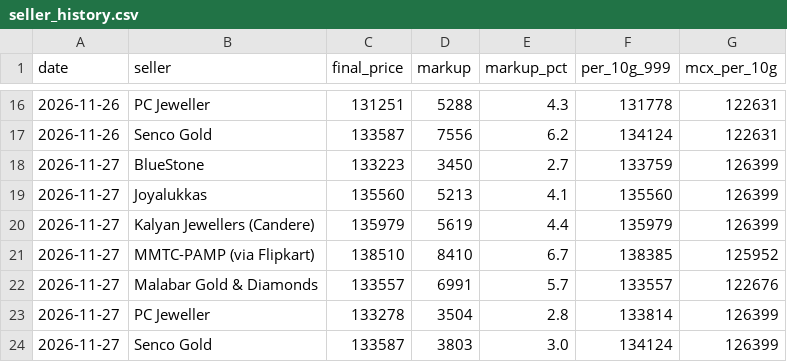
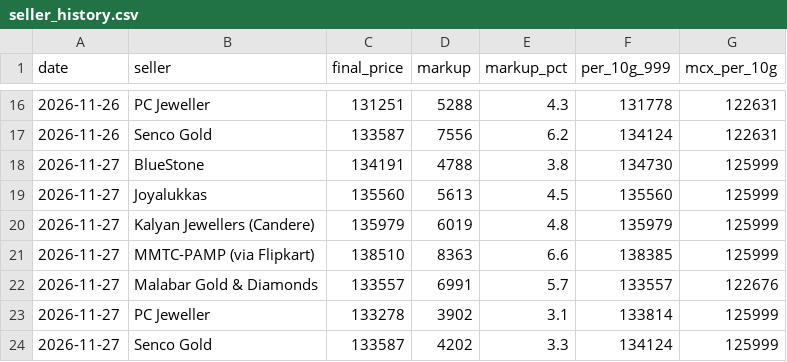
Before and after one commit to ishurunda12-wq/gold-tracker, a CSV file: seller_history.csv, drawn as a sheet; only a part is shown, gaps mark what is left out.

```diff
--- a/seller_history.csv
+++ b/seller_history.csv
@@ -17,8 +17,8 @@ date,seller,final_price,markup,markup_pct,per_10g_999,mcx_per_10g
 2026-11-26,Senco Gold,133587,7556,6.2,134124,122631
-2026-11-27,BlueStone,133223,3450,2.7,133759,126399
-2026-11-27,Joyalukkas,135560,5213,4.1,135560,126399
-2026-11-27,Kalyan Jewellers (Candere),135979,5619,4.4,135979,126399
-2026-11-27,MMTC-PAMP (via Flipkart),138510,8410,6.7,138385,125952
+2026-11-27,BlueStone,134191,4788,3.8,134730,125999
+2026-11-27,Joyalukkas,135560,5613,4.5,135560,125999
+2026-11-27,Kalyan Jewellers (Candere),135979,6019,4.8,135979,125999
+2026-11-27,MMTC-PAMP (via Flipkart),138510,8363,6.6,138385,125999
 2026-11-27,Malabar Gold & Diamonds,133557,6991,5.7,133557,122676
-2026-11-27,PC Jeweller,133278,3504,2.8,133814,126399
-2026-11-27,Senco Gold,133587,3803,3.0,134124,126399
+2026-11-27,PC Jeweller,133278,3902,3.1,133814,125999
+2026-11-27,Senco Gold,133587,4202,3.3,134124,125999
```
Also changed, not shown: 1 other file.
